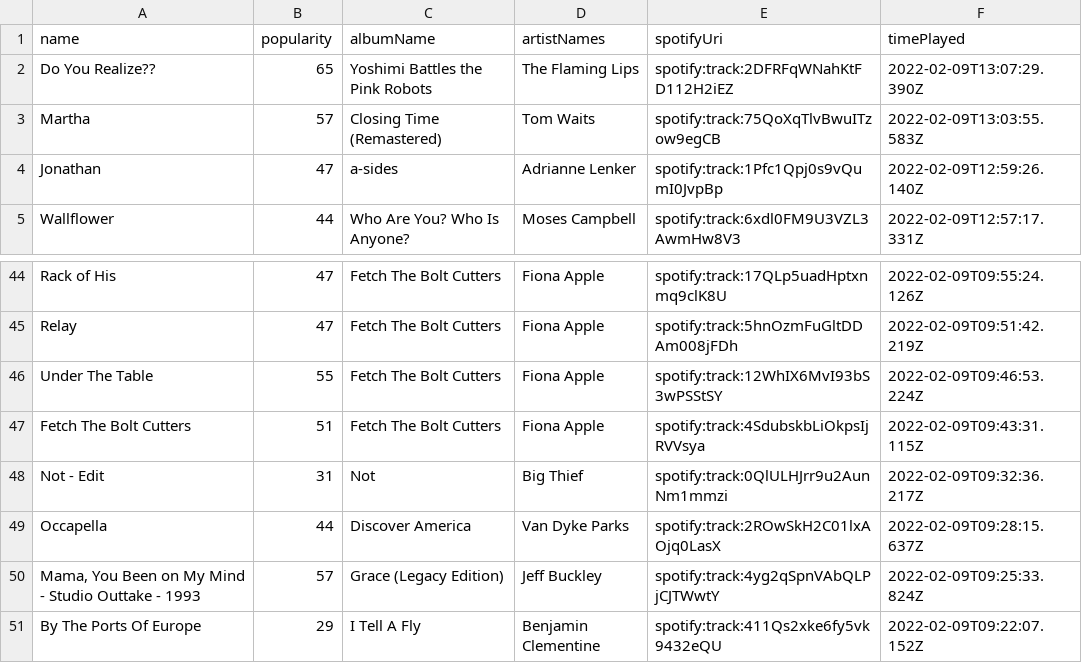
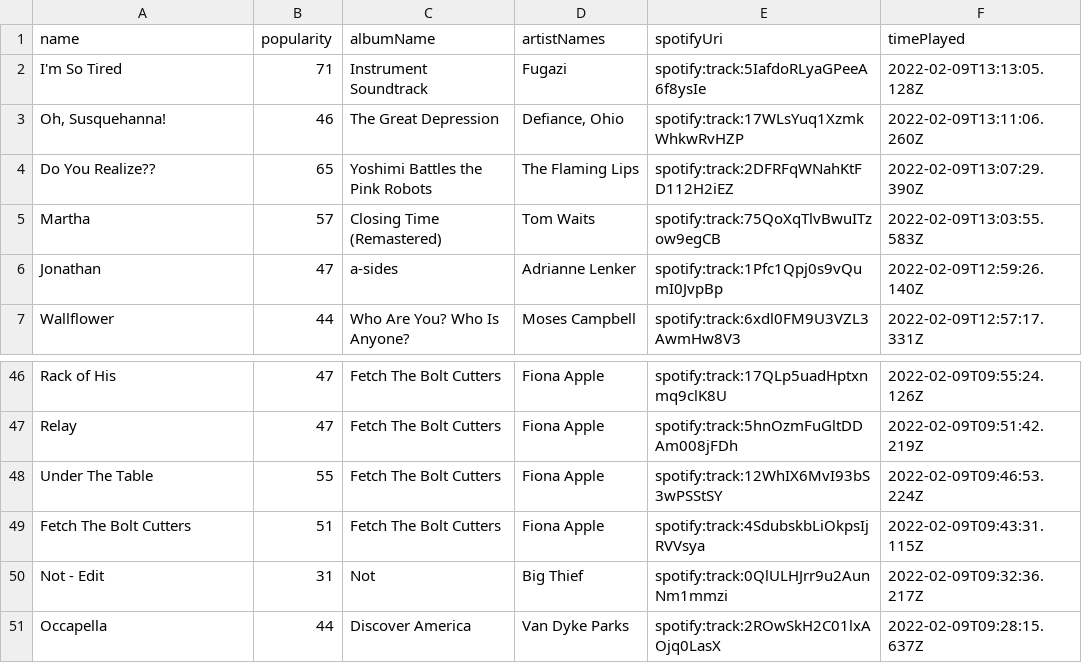
Before and after one commit to mlinds/spotify-data, a CSV file: data_out/recent.csv, drawn as a sheet; only a part is shown, gaps mark what is left out.

```diff
--- a/data_out/recent.csv
+++ b/data_out/recent.csv
@@ -1,2 +1,4 @@
 name,popularity,albumName,artistNames,spotifyUri,timePlayed
+I'm So Tired,71,Instrument Soundtrack,Fugazi,spotify:track:5IafdoRLyaGPeeA6f8ysIe,2022-02-09T13:13:05.128Z
+"Oh, Susquehanna!",46,The Great Depression,"Defiance, Ohio",spotify:track:17WLsYuq1XzmkWhkwRvHZP,2022-02-09T13:11:06.260Z
 Do You Realize??,65,Yoshimi Battles the Pink Robots,The Flaming Lips,spotify:track:2DFRFqWNahKtFD112H2iEZ,2022-02-09T13:07:29.390Z
@@ -49,3 +51 @@ Not - Edit,31,Not,Big Thief,spotify:track:0QlULHJrr9u2AunNm1mmzi,2022-02-09T09:3
 Occapella,44,Discover America,Van Dyke Parks,spotify:track:2ROwSkH2C01lxAOjq0LasX,2022-02-09T09:28:15.637Z
-"Mama, You Been on My Mind - Studio Outtake - 1993",57,Grace (Legacy Edition),Jeff Buckley,spotify:track:4yg2qSpnVAbQLPjCJTWwtY,2022-02-09T09:25:33.824Z
-By The Ports Of Europe,29,I Tell A Fly,Benjamin Clementine,spotify:track:411Qs2xke6fy5vk9432eQU,2022-02-09T09:22:07.152Z
```
Also changed, not shown: data_out/streamHistory.csv.
